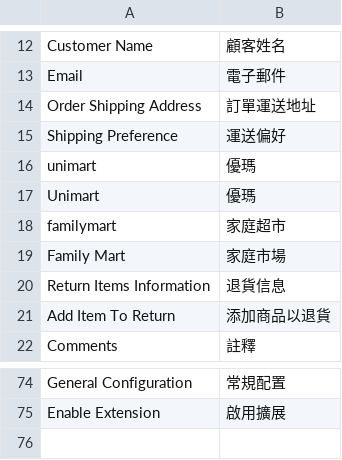
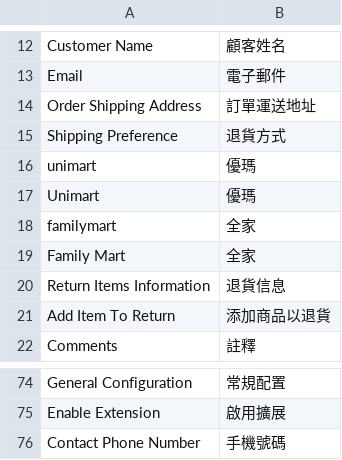
Before and after one commit to congvt305/staging-twap, a CSV file: app/code/Eguana/CustomRMA/i18n/zh_Hant_TW.csv, drawn as a sheet; only a part is shown, gaps mark what is left out; the diff names each change by its address in the sheet, - before the commit and + after, or states it on an @@ line.

```diff
--- a/app/code/Eguana/CustomRMA/i18n/zh_Hant_TW.csv
+++ b/app/code/Eguana/CustomRMA/i18n/zh_Hant_TW.csv
-B15: 運送偏好
+B15: 退貨方式
-B18: 家庭超市
+B18: 全家
-B19: 家庭市場
+B19: 全家
+row 76: Contact Phone Number | 手機號碼
```
Also changed, not shown: app/code/Eguana/CustomerRefund/i18n/zh_Hant_TW.csv, app/code/Eguana/Pip/i18n/zh_Hant_TW.csv, 4 other files.
